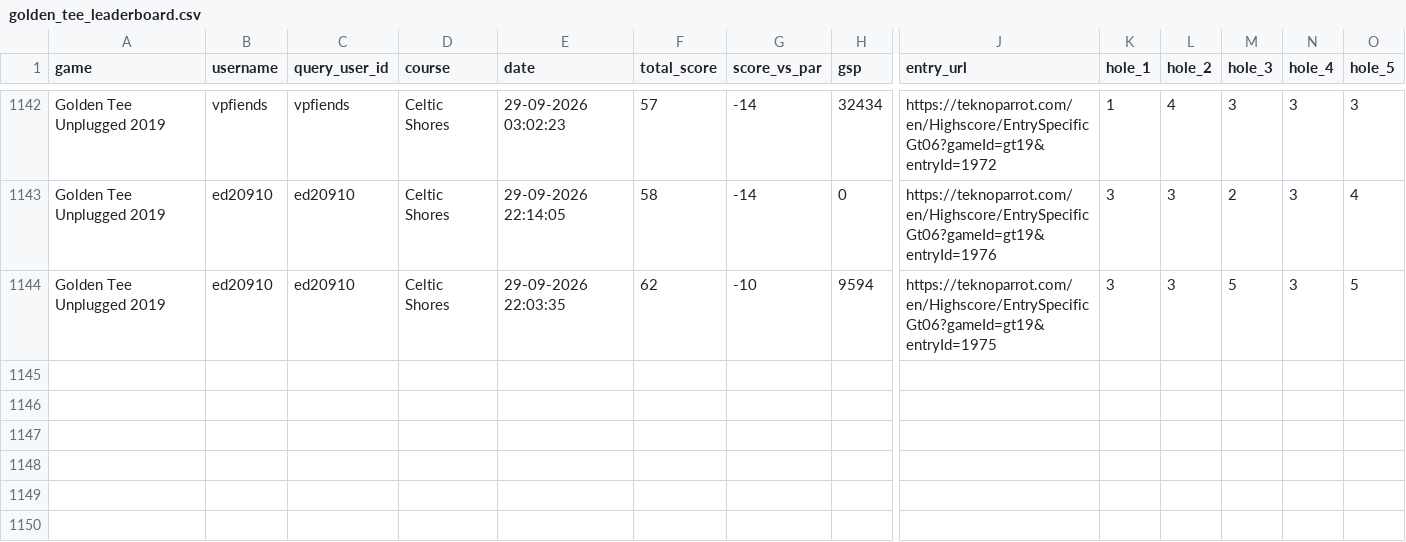
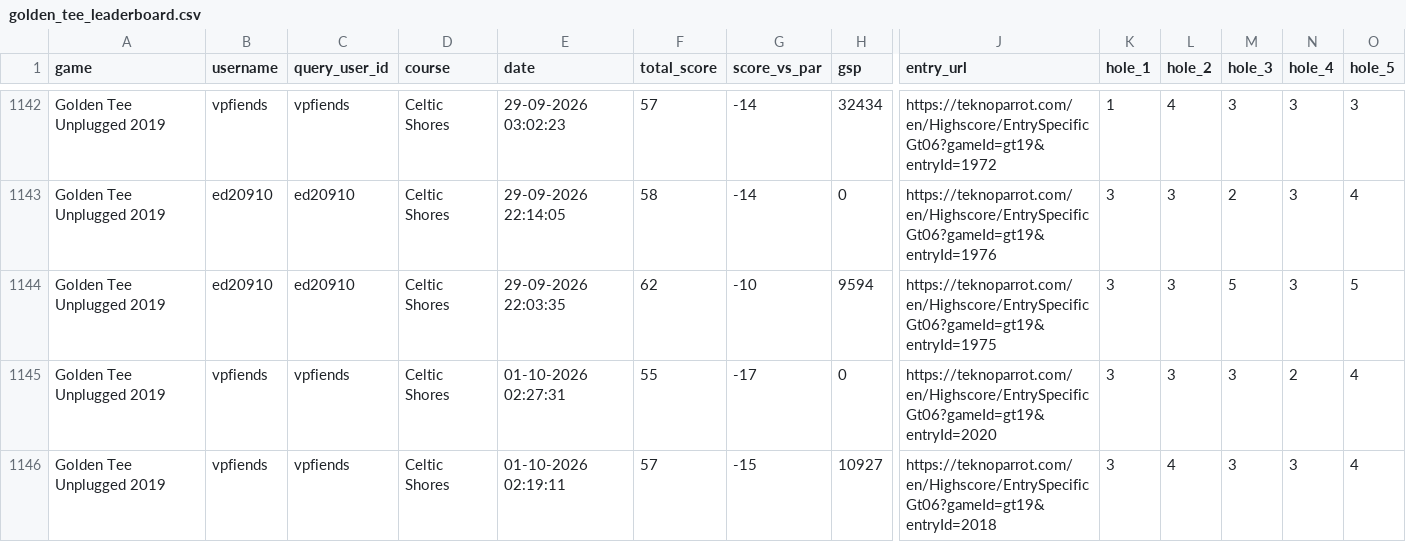
Before and after one commit to vpinhub/gt, a CSV file: golden_tee_leaderboard.csv, drawn as a sheet; only a part is shown, gaps mark what is left out; rows hold the shown columns only; the diff names each change by its address in the sheet, - before the commit and + after, or states it on an @@ line.

```diff
--- a/golden_tee_leaderboard.csv
+++ b/golden_tee_leaderboard.csv
+row 1145: Golden Tee Unplugged 2019 | vpfiends | vpfiends | Celtic Shores | 01-10-2026 02:27:31 | 55 | -17 | 0 | https://teknoparrot.com/en/Highscore/EntrySpecificGt06?gameId=gt19&entryId=2020 | 3 | 3 | 3 | 2 | 4
+row 1146: Golden Tee Unplugged 2019 | vpfiends | vpfiends | Celtic Shores | 01-10-2026 02:19:11 | 57 | -15 | 10927 | https://teknoparrot.com/en/Highscore/EntrySpecificGt06?gameId=gt19&entryId=2018 | 3 | 4 | 3 | 3 | 4
```
Also changed, not shown: 3 other files.
